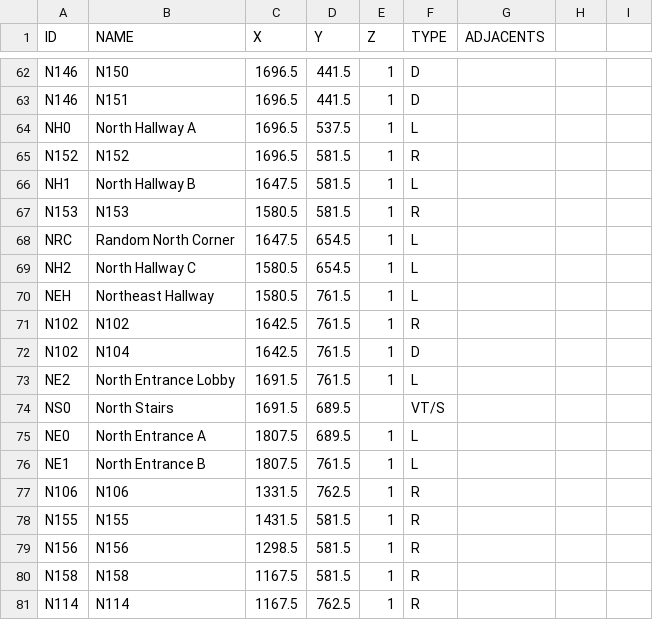
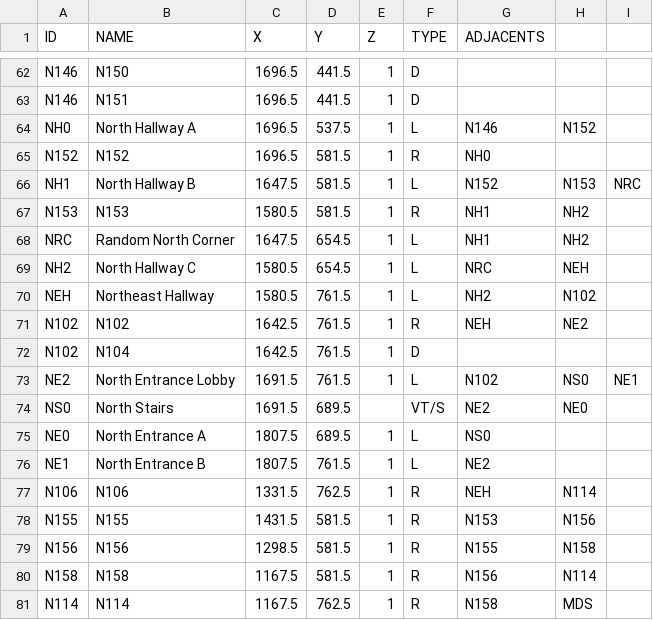
Before and after one commit to CS321-Group1/OKTNav, a CSV file: OKTNav/src/main/resources/OKTFloor1Locations.csv, drawn as a sheet; only a part is shown, gaps mark what is left out; the diff covers the shown part only.

Commit message:
FINALLY DONE with Locations CSV

```diff
--- a/OKTNav/src/main/resources/OKTFloor1Locations.csv
+++ b/OKTNav/src/main/resources/OKTFloor1Locations.csv
@@ -63,19 +63,19 @@ N146,N150,1696.5,441.5,1,D,,,
 N146,N151,1696.5,441.5,1,D,,,
-NH0,North Hallway A,1696.5,537.5,1,L,,,
-N152,N152,1696.5,581.5,1,R,,,
-NH1,North Hallway B,1647.5,581.5,1,L,,,
-N153,N153,1580.5,581.5,1,R,,,
-NRC,Random North Corner,1647.5,654.5,1,L,,,
-NH2,North Hallway C,1580.5,654.5,1,L,,,
-NEH,Northeast Hallway,1580.5,761.5,1,L,,,
-N102,N102,1642.5,761.5,1,R,,,
+NH0,North Hallway A,1696.5,537.5,1,L,N146,N152,
+N152,N152,1696.5,581.5,1,R,NH0,,
+NH1,North Hallway B,1647.5,581.5,1,L,N152,N153,NRC
+N153,N153,1580.5,581.5,1,R,NH1,NH2,
+NRC,Random North Corner,1647.5,654.5,1,L,NH1,NH2,
+NH2,North Hallway C,1580.5,654.5,1,L,NRC,NEH,
+NEH,Northeast Hallway,1580.5,761.5,1,L,NH2,N102,
+N102,N102,1642.5,761.5,1,R,NEH,NE2,
 N102,N104,1642.5,761.5,1,D,,,
-NE2,North Entrance Lobby,1691.5,761.5,1,L,,,
-NS0,North Stairs,1691.5,689.5,,VT/S,,,
-NE0,North Entrance A,1807.5,689.5,1,L,,,
-NE1,North Entrance B,1807.5,761.5,1,L,,,
-N106,N106,1331.5,762.5,1,R,,,
-N155,N155,1431.5,581.5,1,R,,,
-N156,N156,1298.5,581.5,1,R,,,
-N158,N158,1167.5,581.5,1,R,,,
-N114,N114,1167.5,762.5,1,R,,,
+NE2,North Entrance Lobby,1691.5,761.5,1,L,N102,NS0,NE1
+NS0,North Stairs,1691.5,689.5,,VT/S,NE2,NE0,
+NE0,North Entrance A,1807.5,689.5,1,L,NS0,,
+NE1,North Entrance B,1807.5,761.5,1,L,NE2,,
+N106,N106,1331.5,762.5,1,R,NEH,N114,
+N155,N155,1431.5,581.5,1,R,N153,N156,
+N156,N156,1298.5,581.5,1,R,N155,N158,
+N158,N158,1167.5,581.5,1,R,N156,N114,
+N114,N114,1167.5,762.5,1,R,N158,MDS,
```
Also changed, not shown: 2 edited cells elsewhere in this file.
